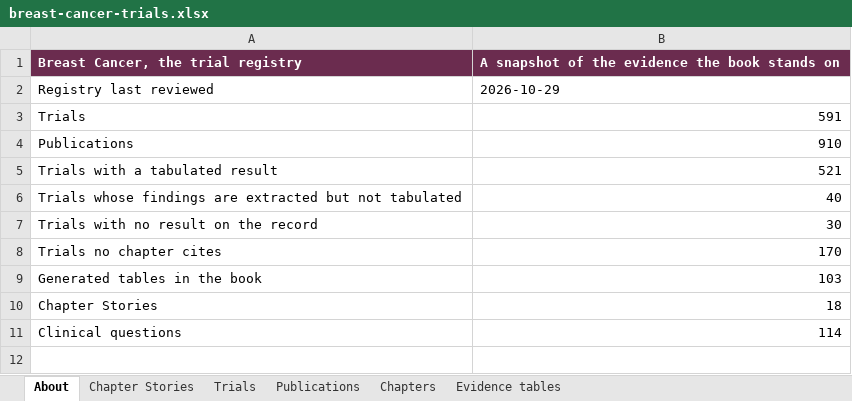
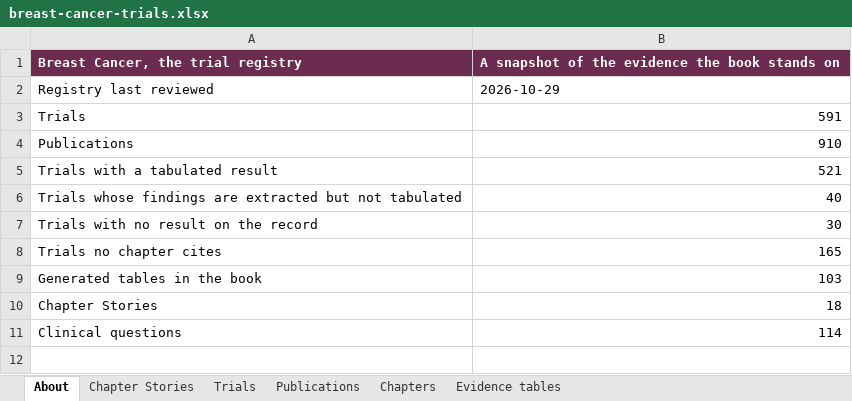
Before and after one commit to Elkhanany/library, an Excel workbook: books/breast-cancer/src/data/breast-cancer-trials.xlsx, sheet About, drawn as a sheet; only a part is shown; values as stored, in another font and other column widths than the file's, no borders; the diff names each change by its address in the sheet, - before the commit and + after, or states it on an @@ line.

```diff
--- a/books/breast-cancer/src/data/breast-cancer-trials.xlsx (sheet About)
+++ b/books/breast-cancer/src/data/breast-cancer-trials.xlsx (sheet About)
-B8: 170
+B8: 165
```
Also changed, not shown: sheet Chapters, sheet Trials, sheet Chapter Stories, sheet Evidence tables, 10 other files.
